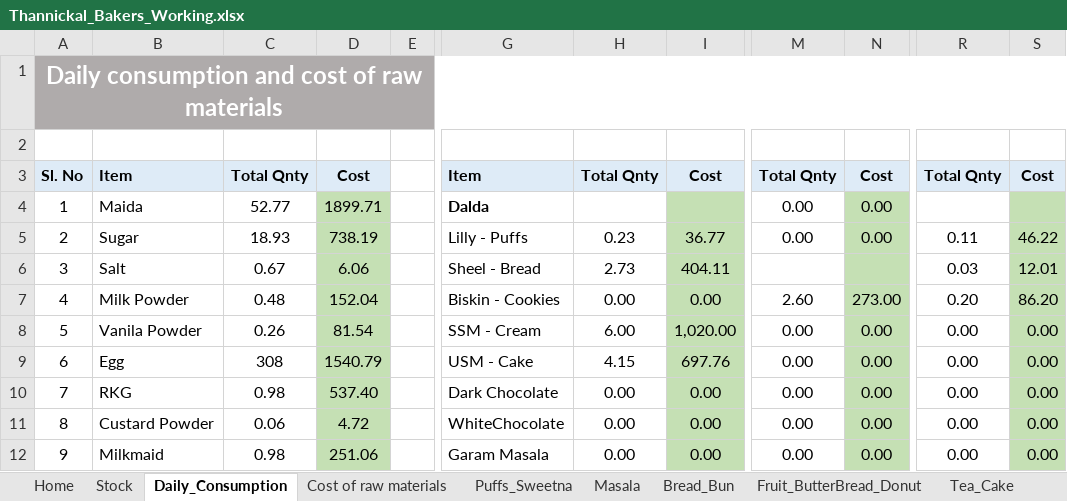
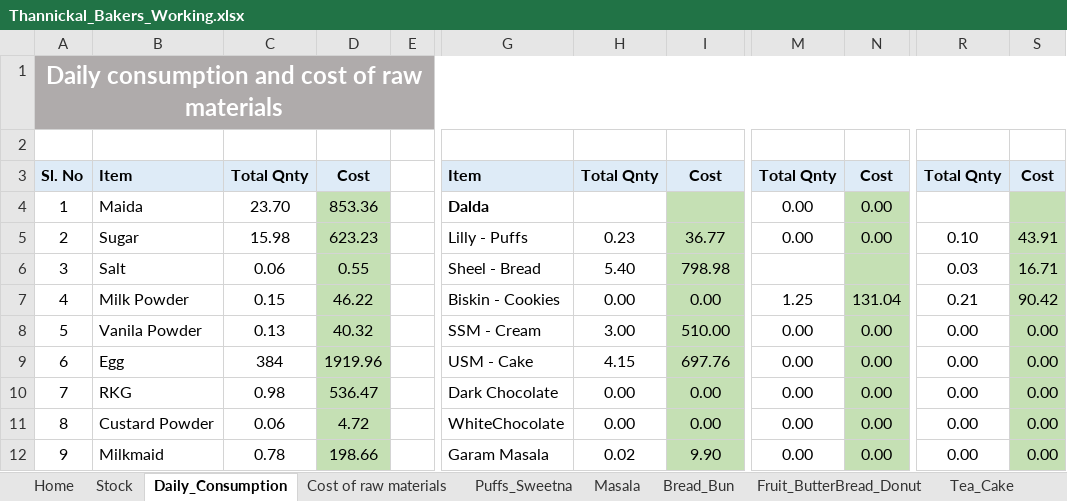
Before and after one commit to globocon/bakery, an Excel workbook: Documents/Thannickal_Bakers_Working.xlsx, sheet Daily_Consumption, drawn as a sheet; only a part is shown, gaps mark what is left out; values as stored, in another font and other column widths than the file's, no borders; the diff covers the shown part only; the diff names each change by its address in the sheet, - before the commit and + after, or states it on an @@ line.

```diff
--- a/Documents/Thannickal_Bakers_Working.xlsx (sheet Daily_Consumption)
+++ b/Documents/Thannickal_Bakers_Working.xlsx (sheet Daily_Consumption)
-C4: 52.77
+C4: 23.70
-D4: 1899.71
+D4: 853.36
-C5: 18.93
+C5: 15.98
-D5: 738.19
+D5: 623.23
-R5: 0.11
+R5: 0.10
-S5: 46.22
+S5: 43.91
-C6: 0.67
+C6: 0.06
-D6: 6.06
+D6: 0.55
-H6: 2.73
+H6: 5.40
-I6: 404.11
+I6: 798.98
-S6: 12.01
+S6: 16.71
-C7: 0.48
+C7: 0.15
-D7: 152.04
+D7: 46.22
-M7: 2.60
+M7: 1.25
-N7: 273.00
+N7: 131.04
-R7: 0.20
+R7: 0.21
-S7: 86.20
+S7: 90.42
-C8: 0.26
+C8: 0.13
-D8: 81.54
+D8: 40.32
-H8: 6.00
+H8: 3.00
-I8: 1,020.00
+I8: 510.00
-C9: 308
+C9: 384
-D9: 1540.79
+D9: 1919.96
-D10: 537.40
+D10: 536.47
-C12: 0.98
+C12: 0.78
-D12: 251.06
+D12: 198.66
-H12: 0.00
+H12: 0.02
-I12: 0.00
+I12: 9.90
```
Also changed, not shown: 2 added rows, 2 removed rows and 32 edited cells elsewhere in this sheet, sheet Sandwitch_Pizza, sheet Tea_Rusk, sheet White_Rusk, sheet Carrot_Dates_Cake, sheet Bread_Bun, sheet Muffins, 3 more sheets, other sheet tabs, formulas that keep their value, hidden cells, 1 other file.
